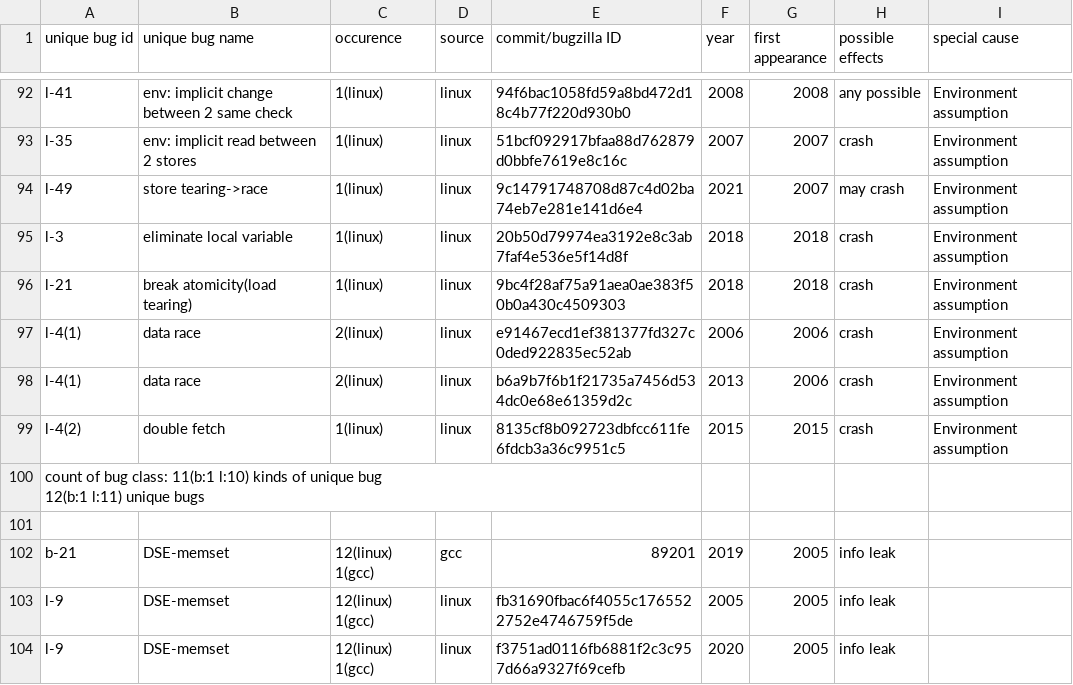
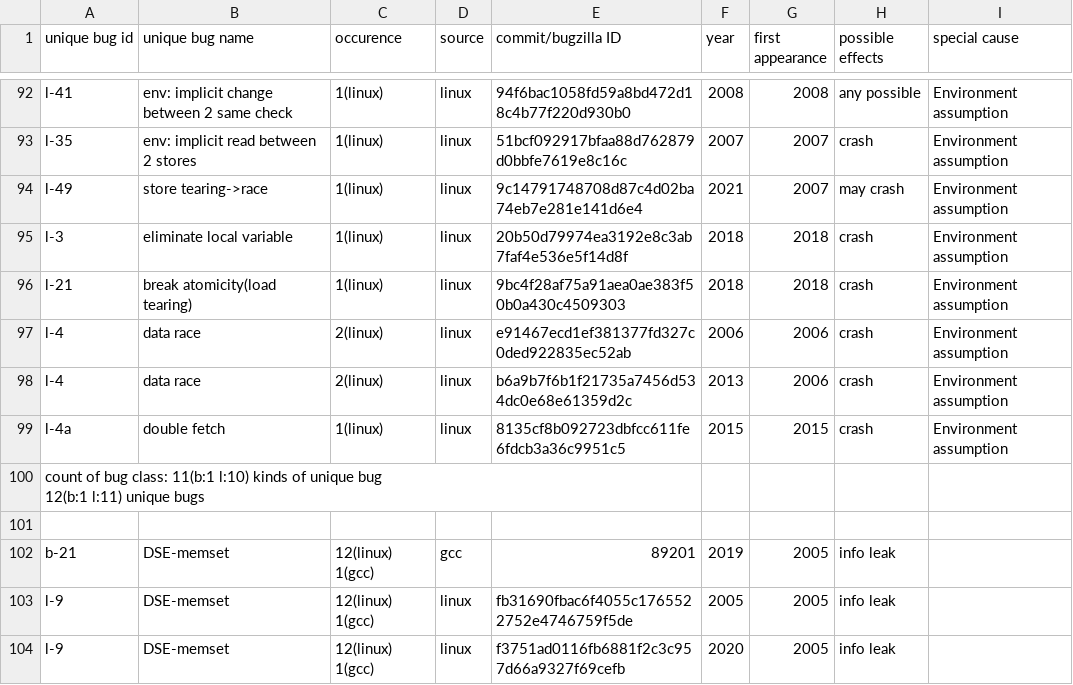
Before and after one commit to linkeLi0421/CISB-dataset, a CSV file: dataset/CISB-dataset-detailed info.csv, drawn as a sheet; only a part is shown, gaps mark what is left out.

Commit message:
l-4(2) -> l-4a

```diff
--- a/dataset/CISB-dataset-detailed info.csv
+++ b/dataset/CISB-dataset-detailed info.csv
@@ -98,5 +98,5 @@ l-3,eliminate local variable,1(linux),linux,20b50d79974ea3192e8c3ab7faf4e536e5f1
 l-21,break atomicity(load tearing),1(linux),linux,9bc4f28af75a91aea0ae383f50b0a430c4509303,2018,2018,crash,Environment assumption
-l-4(1),data race,2(linux),linux,e91467ecd1ef381377fd327c0ded922835ec52ab,2006,2006,crash,Environment assumption
-l-4(1),data race,2(linux),linux,b6a9b7f6b1f21735a7456d534dc0e68e61359d2c,2013,2006,crash,Environment assumption
-l-4(2),double fetch,1(linux),linux,8135cf8b092723dbfcc611fe6fdcb3a36c9951c5,2015,2015,crash,Environment assumption
+l-4,data race,2(linux),linux,e91467ecd1ef381377fd327c0ded922835ec52ab,2006,2006,crash,Environment assumption
+l-4,data race,2(linux),linux,b6a9b7f6b1f21735a7456d534dc0e68e61359d2c,2013,2006,crash,Environment assumption
+l-4a,double fetch,1(linux),linux,8135cf8b092723dbfcc611fe6fdcb3a36c9951c5,2015,2015,crash,Environment assumption
 "count of  bug class: 11(b:1 l:10) kinds of unique bug
```
